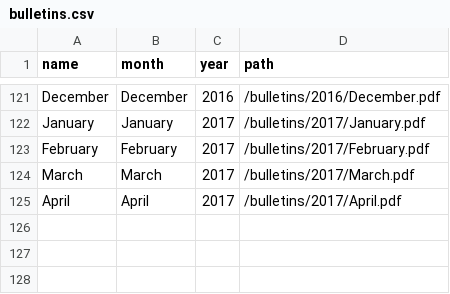
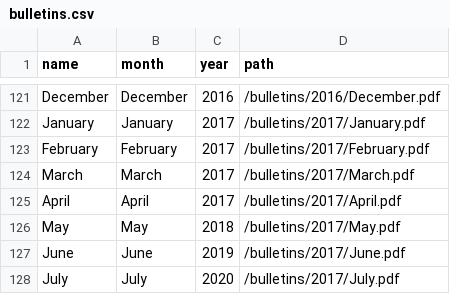
Before and after one commit to kofc10834/kofc10834.github.io, a CSV file: _data/bulletins.csv, drawn as a sheet; only a part is shown, gaps mark what is left out; the diff names each change by its address in the sheet, - before the commit and + after, or states it on an @@ line.

Commit message:
new bulletins and new spreadsheete

```diff
--- a/_data/bulletins.csv
+++ b/_data/bulletins.csv
+row 126: May | May | 2018 | /bulletins/2017/May.pdf
+row 127: June | June | 2019 | /bulletins/2017/June.pdf
+row 128: July | July | 2020 | /bulletins/2017/July.pdf
```
Also changed, not shown: 3 other files.
